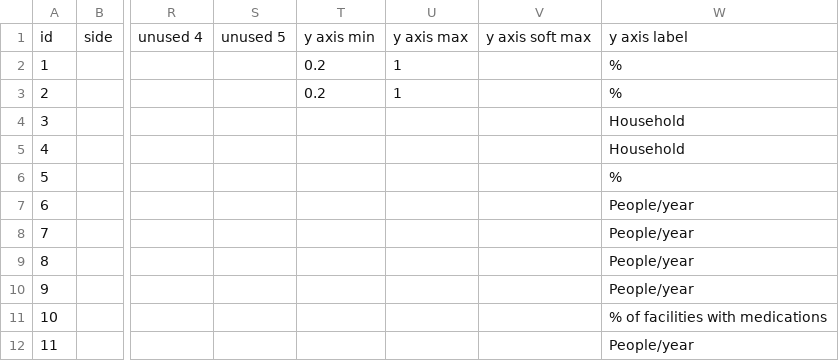
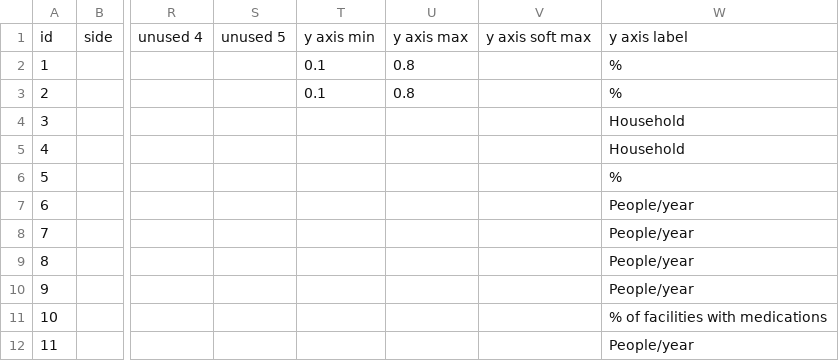
Before and after one commit to MJ-LAB-Harvard/ethiopiahcf, a CSV file: config/graphs.csv, drawn as a sheet; only a part is shown, gaps mark what is left out; the diff names each change by its address in the sheet, - before the commit and + after, or states it on an @@ line.

Commit message:
Upgrade to revised Vensim model (V27) with new calibration
Replaces EthiopiaHCF-V26_MJ.mdl with EthiopiaHCF-V27.mdl and updates
calibrated parameter defaults in config/inputs.csv. Also widens the
Y-axis range on the two treatment-rate graphs to 10-80%.

```diff
--- a/config/graphs.csv
+++ b/config/graphs.csv
-T2:T3: 0.2
+T2:T3: 0.1
-U2:U3: 1
+U2:U3: 0.8
```
Also changed, not shown: config/inputs.csv, 2 other files.
